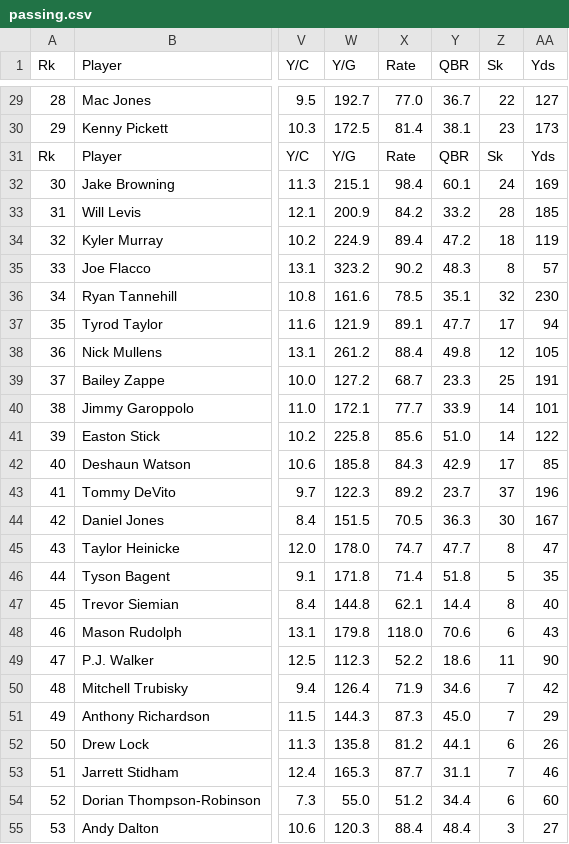
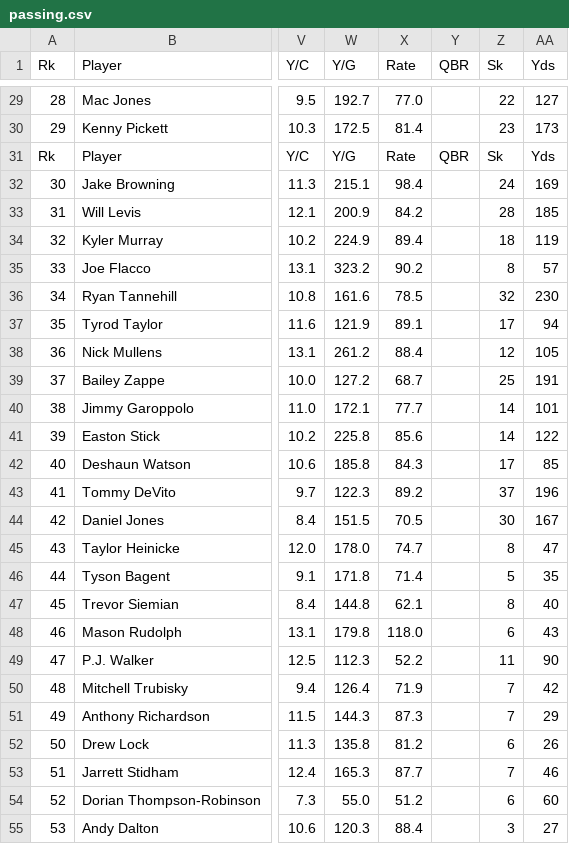
Before and after one commit to KalebBrommerich/Fantasy-Football-Assistant, a CSV file: passing.csv, drawn as a sheet; only a part is shown, gaps mark what is left out; the diff covers the shown part only; the diff names each change by its address in the sheet, - before the commit and + after, or states it on an @@ line.

```diff
--- a/passing.csv
+++ b/passing.csv
-Y29 (QBR): 36.7
+Y29 (QBR): (empty)
-Y30 (QBR): 38.1
+Y30 (QBR): (empty)
-Y32 (QBR): 60.1
+Y32 (QBR): (empty)
-Y33 (QBR): 33.2
+Y33 (QBR): (empty)
-Y34 (QBR): 47.2
+Y34 (QBR): (empty)
-Y35 (QBR): 48.3
+Y35 (QBR): (empty)
-Y36 (QBR): 35.1
+Y36 (QBR): (empty)
-Y37 (QBR): 47.7
+Y37 (QBR): (empty)
-Y38 (QBR): 49.8
+Y38 (QBR): (empty)
-Y39 (QBR): 23.3
+Y39 (QBR): (empty)
-Y40 (QBR): 33.9
+Y40 (QBR): (empty)
-Y41 (QBR): 51.0
+Y41 (QBR): (empty)
-Y42 (QBR): 42.9
+Y42 (QBR): (empty)
-Y43 (QBR): 23.7
+Y43 (QBR): (empty)
-Y44 (QBR): 36.3
+Y44 (QBR): (empty)
-Y45 (QBR): 47.7
+Y45 (QBR): (empty)
-Y46 (QBR): 51.8
+Y46 (QBR): (empty)
-Y47 (QBR): 14.4
+Y47 (QBR): (empty)
-Y48 (QBR): 70.6
+Y48 (QBR): (empty)
-Y49 (QBR): 18.6
+Y49 (QBR): (empty)
-Y50 (QBR): 34.6
+Y50 (QBR): (empty)
-Y51 (QBR): 45.0
+Y51 (QBR): (empty)
-Y52 (QBR): 44.1
+Y52 (QBR): (empty)
-Y53 (QBR): 31.1
+Y53 (QBR): (empty)
-Y54 (QBR): 34.4
+Y54 (QBR): (empty)
-Y55 (QBR): 48.4
+Y55 (QBR): (empty)
```
Also changed, not shown: 72 edited cells elsewhere in this file, 2 other files.
